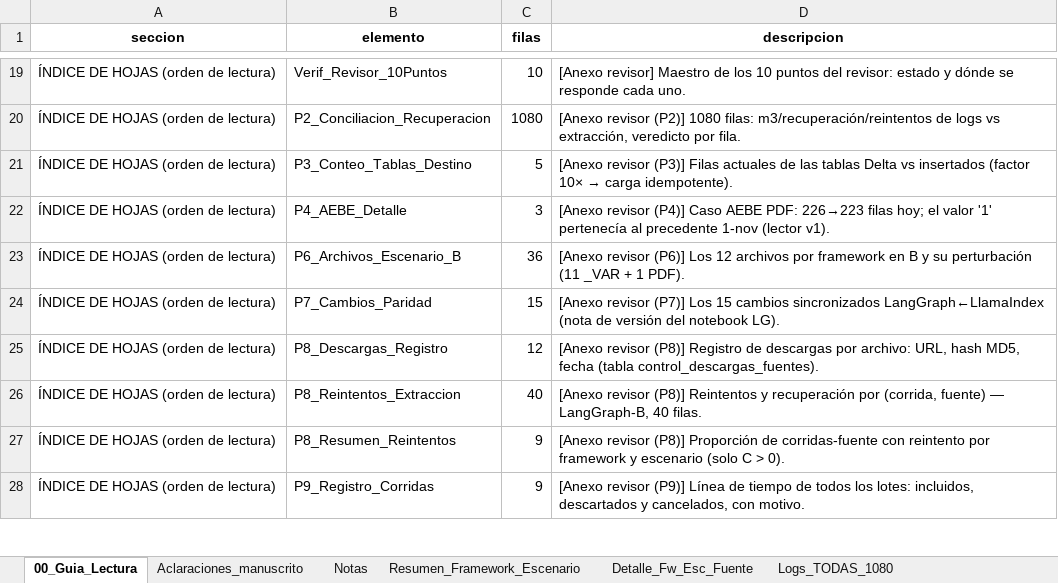
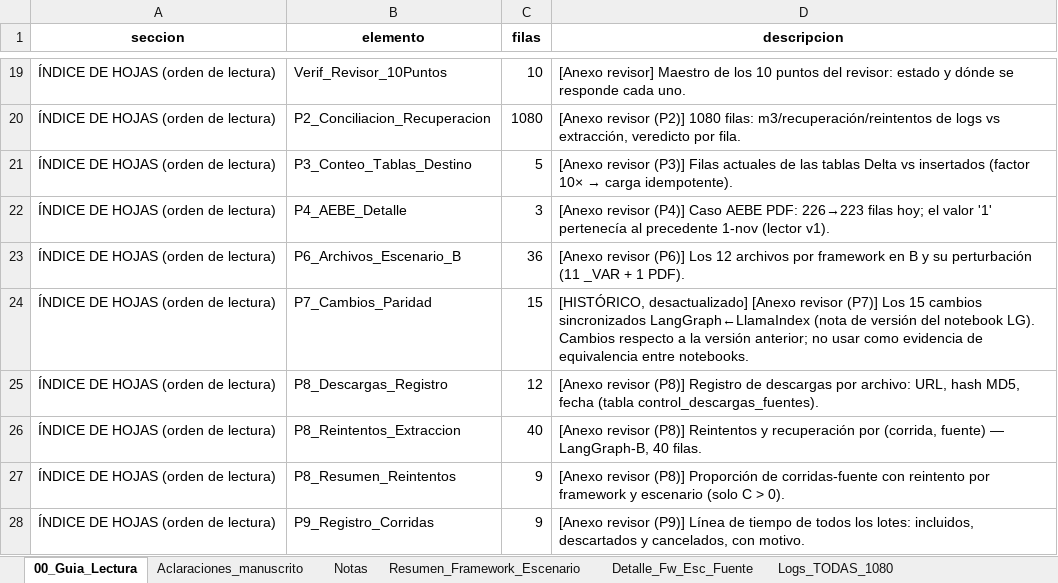
Before and after one commit to jossfranco2005-maker/data_repository_ec_banano, an Excel workbook: resultados/logs/finales/experimentos_3frameworks_todas_corridas_20261103_B_actualizado.xlsx, sheet 00_Guia_Lectura, drawn as a sheet; only a part is shown, gaps mark what is left out; values as stored, in another font and other column widths than the file's, no borders; the diff names each change by its address in the sheet, - before the commit and + after, or states it on an @@ line.

```diff
--- a/resultados/logs/finales/experimentos_3frameworks_todas_corridas_20261103_B_actualizado.xlsx (sheet 00_Guia_Lectura)
+++ b/resultados/logs/finales/experimentos_3frameworks_todas_corridas_20261103_B_actualizado.xlsx (sheet 00_Guia_Lectura)
-D24 (descripcion): [Anexo revisor (P7)] Los 15 cambios sincronizados LangGraph←LlamaIndex (nota de versión del notebook LG).
+D24 (descripcion): [HISTÓRICO, desactualizado] [Anexo revisor (P7)] Los 15 cambios sincronizados LangGraph←LlamaIndex (nota de versión del notebook LG). Cambios respecto a la versión anterior; no usar como evidencia de equivalencia entre notebooks.
```
Also changed, not shown: sheet Notas, sheet Verif_Revisor_10Puntos, resultados/anexos/Anexos_INGENIUS.xlsx, 2 other files.
